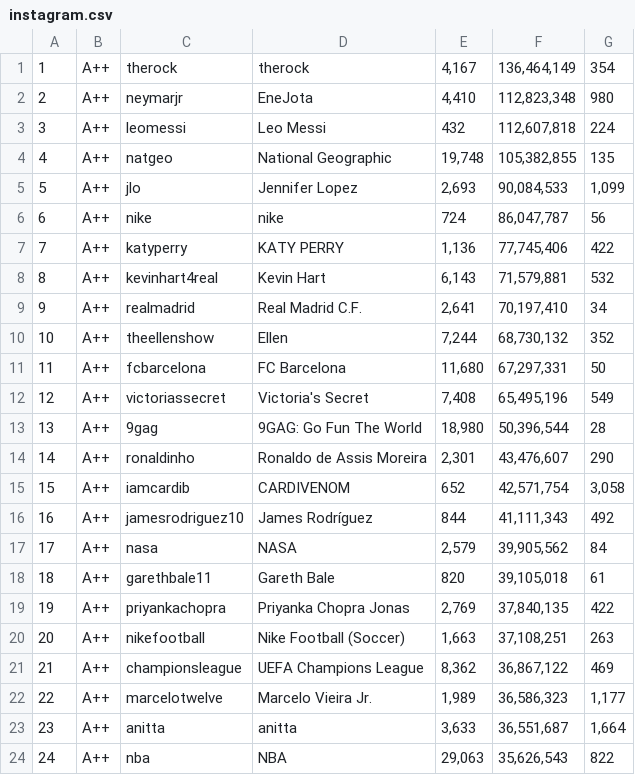
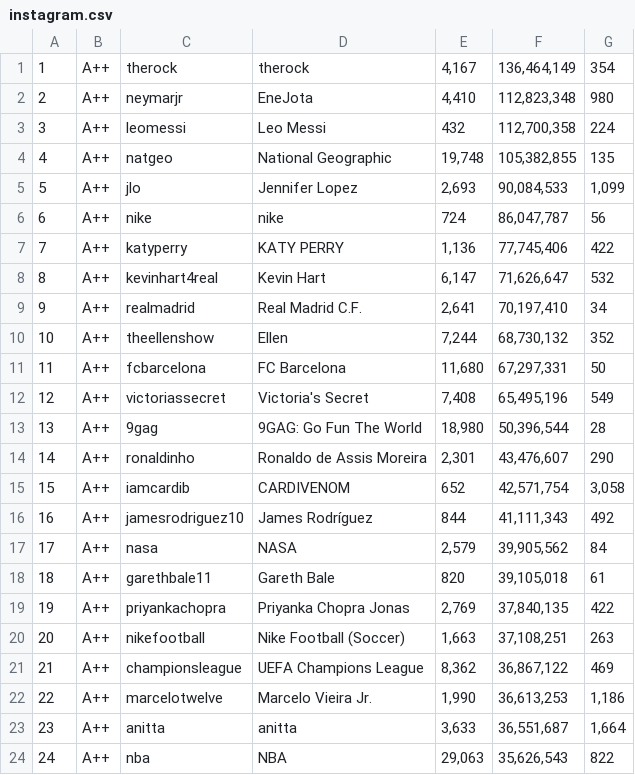
Before and after one commit to XavierCastillaCarbonell/SocialBladeWebScraper, a CSV file: Primera propuesta/output/instagram.csv (was output/instagram.csv), drawn as a sheet.

```diff
--- a/output/instagram.csv
+++ b/Primera propuesta/output/instagram.csv
@@ -2,3 +2,3 @@
 2,A++ ,neymarjr,EneJota ,"4,410","112,823,348",980
-3,A++ ,leomessi,Leo Messi,432,"112,607,818",224
+3,A++ ,leomessi,Leo Messi,432,"112,700,358",224
 4,A++ ,natgeo,National Geographic,"19,748","105,382,855",135
@@ -7,3 +7,3 @@
 7,A++ ,katyperry,KATY PERRY,"1,136","77,745,406",422
-8,A++ ,kevinhart4real,Kevin Hart,"6,143","71,579,881",532
+8,A++ ,kevinhart4real,Kevin Hart,"6,147","71,626,647",532
 9,A++ ,realmadrid,Real Madrid C.F.,"2,641","70,197,410",34
@@ -21,3 +21,3 @@
 21,A++ ,championsleague,UEFA Champions League,"8,362","36,867,122",469
-22,A++ ,marcelotwelve,Marcelo Vieira Jr.,"1,989","36,586,323","1,177"
+22,A++ ,marcelotwelve,Marcelo Vieira Jr.,"1,990","36,613,253","1,186"
 23,A++ ,anitta,anitta ,"3,633","36,551,687","1,664"
```
Also changed, not shown: Primera propuesta/output/common.csv, 18 other files.
